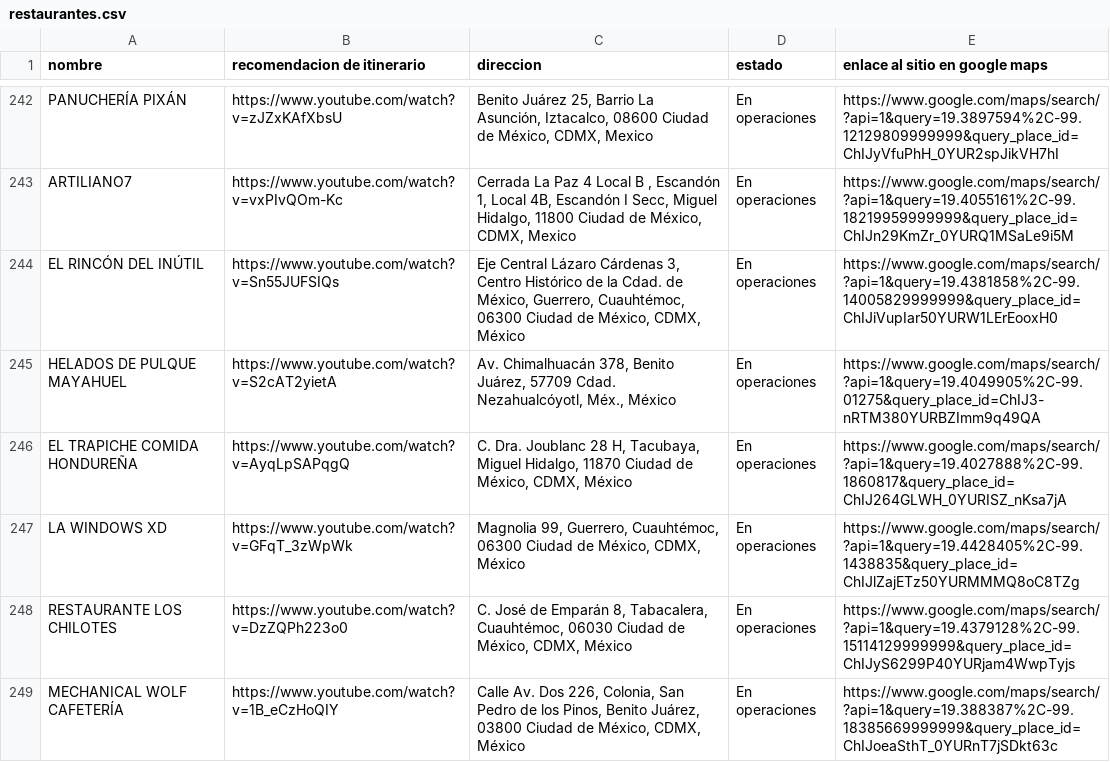
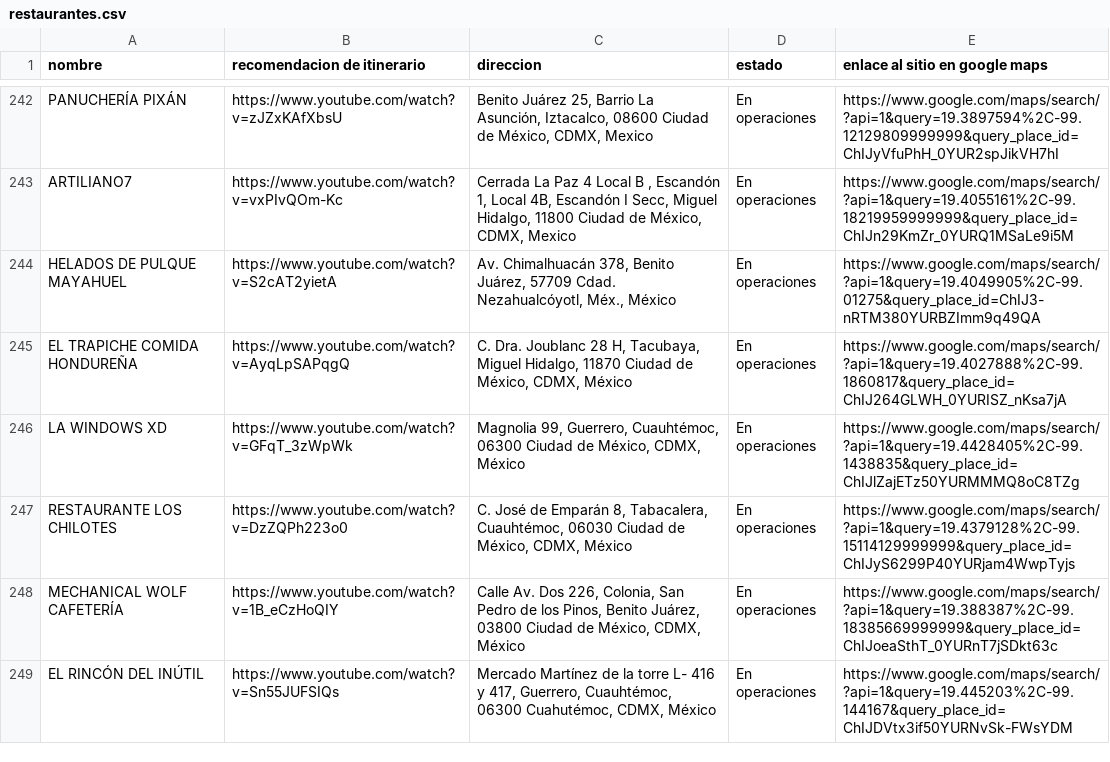
Before and after one commit to silurio/itinerario, a CSV file: assets/restaurantes.csv, drawn as a sheet; only a part is shown, gaps mark what is left out; removed rows and columns are numbered as before the commit, all else as after; the diff names each change by its address in the sheet, - before the commit and + after, or states it on an @@ line.

Commit message:
fix(restaurantes.json/csv): Se corrige la dirección del Rincón del Inútil

```diff
--- a/assets/restaurantes.csv
+++ b/assets/restaurantes.csv
-row 244: EL RINCÓN DEL INÚTIL | https://www.youtube.com/watch?v=Sn55JUFSIQs | Eje Central Lázaro Cárdenas 3, Centro Histórico de la Cdad. de México, Guerrero, Cuauhtémoc, 06300 Ciudad de México, CDMX, México | En operaciones | https://www.google.com/maps/search/?api=1&query=19.4381858%2C-99.14005829999999&query_place_id=ChIJiVupIar50YURW1LErEooxH0
+row 249: EL RINCÓN DEL INÚTIL | https://www.youtube.com/watch?v=Sn55JUFSIQs | Mercado Martínez de la torre L- 416 y 417, Guerrero, Cuauhtémoc, 06300 Cuahutémoc, CDMX, México | En operaciones | https://www.google.com/maps/search/?api=1&query=19.445203%2C-99.144167&query_place_id=ChIJDVtx3if50YURNvSk-FWsYDM
```
Also changed, not shown: 1 other file.
